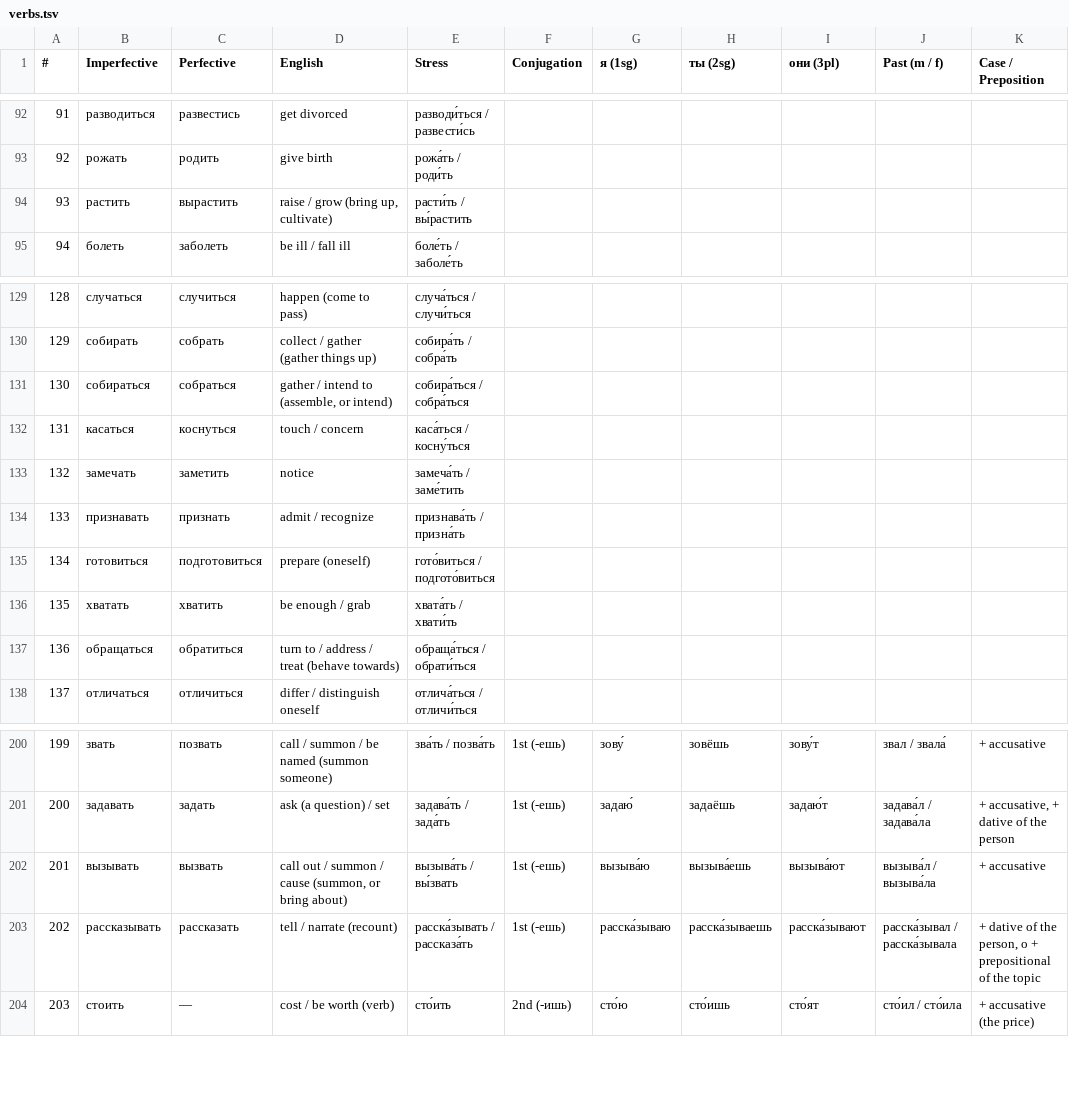
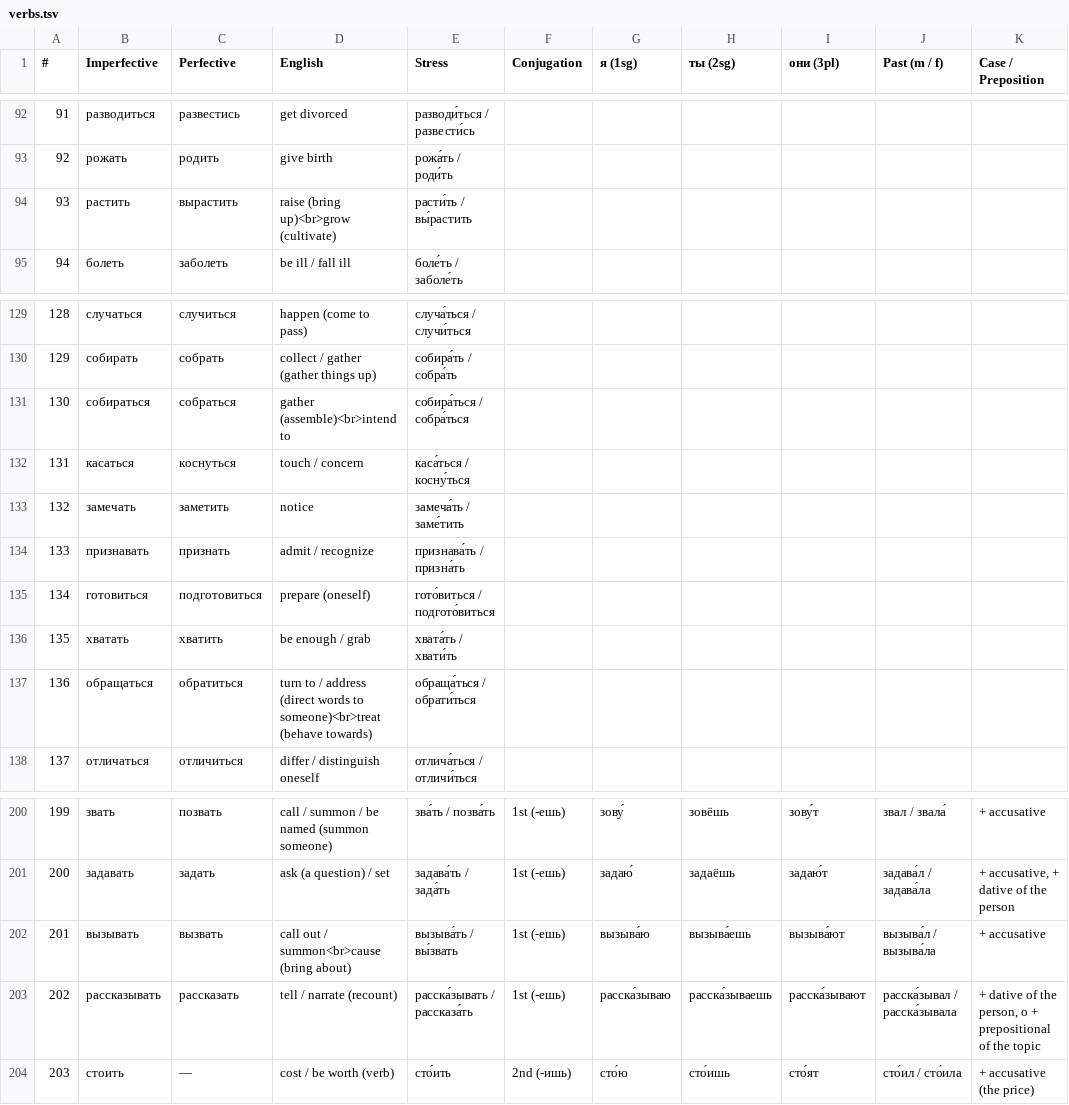
Before and after one commit to icarus612/daedalus-mono, a TSV file: libs/python/anki-tools/anki_tools/data/russian-vocabulary/verbs.tsv, drawn as a sheet; only a part is shown, gaps mark what is left out; the diff names each change by its address in the sheet, - before the commit and + after, or states it on an @@ line.

```diff
--- a/libs/python/anki-tools/anki_tools/data/russian-vocabulary/verbs.tsv
+++ b/libs/python/anki-tools/anki_tools/data/russian-vocabulary/verbs.tsv
-D94 (English): raise / grow (bring up, cultivate)
+D94 (English): raise (bring up)<br>grow (cultivate)
-D131 (English): gather / intend to (assemble, or intend)
+D131 (English): gather (assemble)<br>intend to
-D137 (English): …/ address / treat (behave towards)
+D137 (English): …/ address (direct words to someone)<br>treat (behave towards)
-D202 (English): call out / summon / cause (summon, or bring about)
+D202 (English): call out / summon<br>cause (bring about)
```
Also changed, not shown: libs/python/anki-tools/anki_tools/data/russian-vocabulary/adjectives.tsv, libs/python/anki-tools/anki_tools/data/russian-vocabulary/adverbs.tsv, 3 other files.
